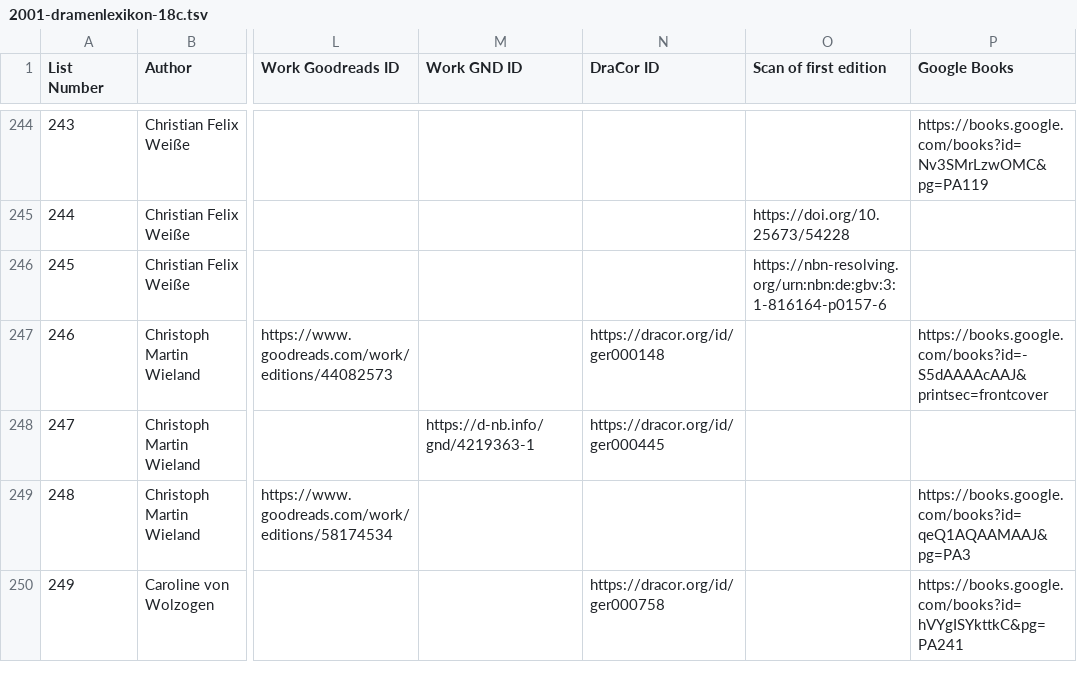
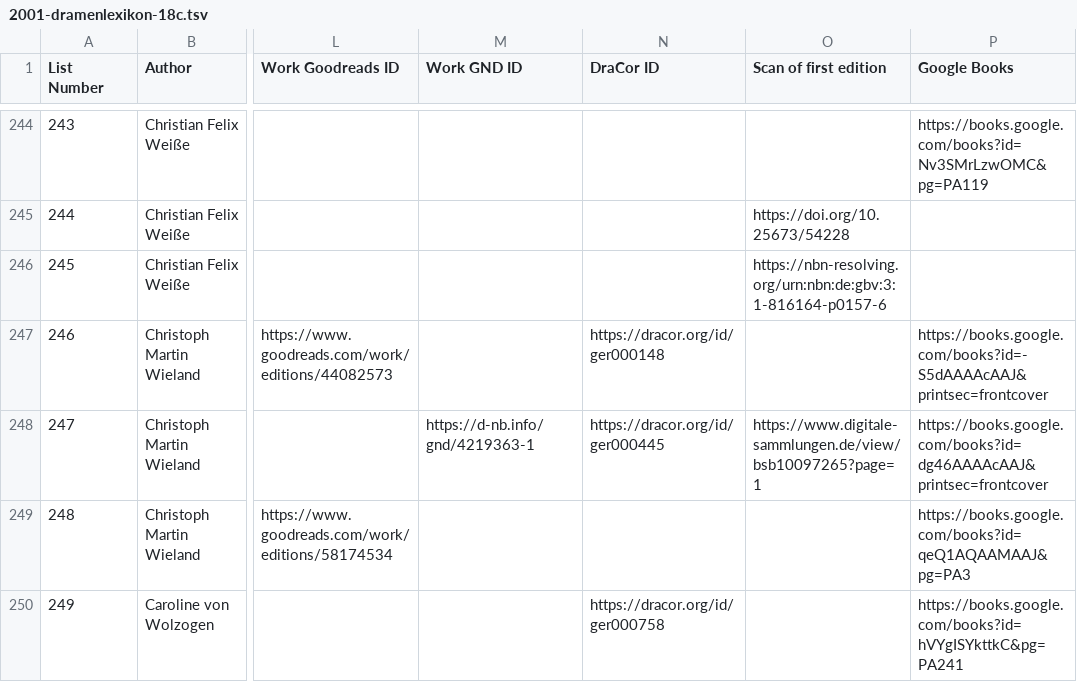
Before and after one commit to ashl-1/canon-shelf, a TSV file: lists/2001-dramenlexikon-18c/2001-dramenlexikon-18c.tsv, drawn as a sheet; only a part is shown, gaps mark what is left out; the diff covers the shown part only; the diff names each change by its address in the sheet, - before the commit and + after, or states it on an @@ line.

Commit message:
add scans

```diff
--- a/lists/2001-dramenlexikon-18c/2001-dramenlexikon-18c.tsv
+++ b/lists/2001-dramenlexikon-18c/2001-dramenlexikon-18c.tsv
-O248 (Scan of first edition): (empty)
+O248 (Scan of first edition): https://www.digitale-sammlungen.de/view/bsb10097265?page=1
-P248 (Google Books): (empty)
+P248 (Google Books): https://books.google.com/books?id=dg46AAAAcAAJ&printsec=frontcover
```
Also changed, not shown: 15 edited cells elsewhere in this file.
